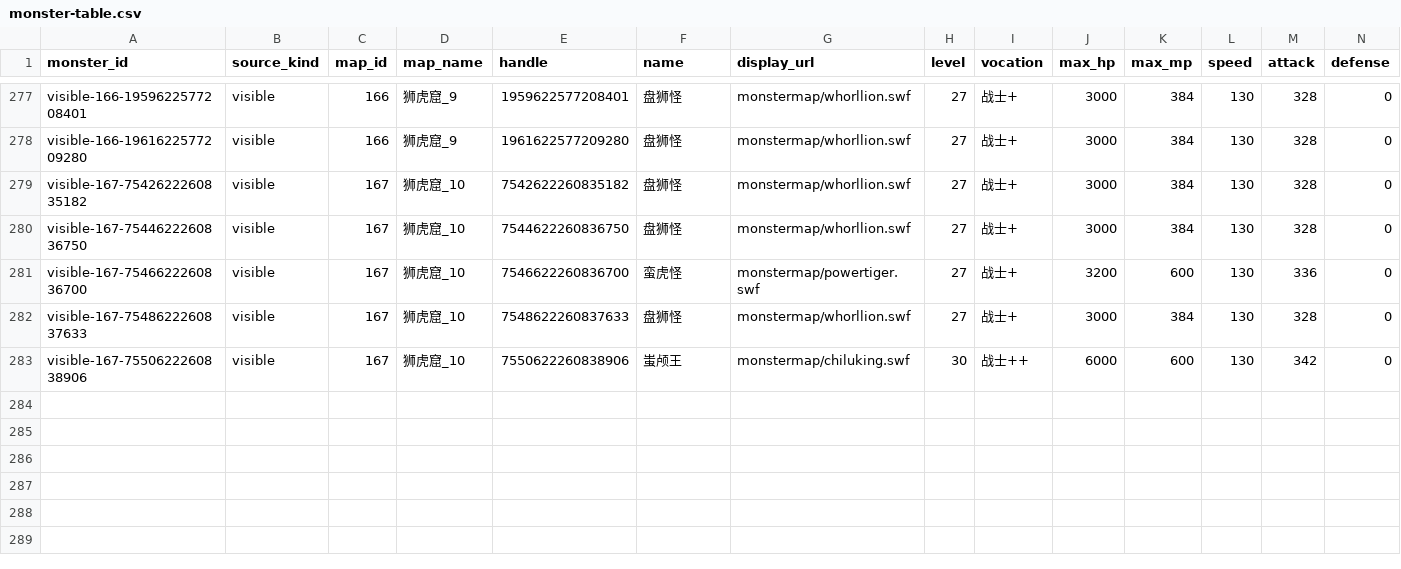
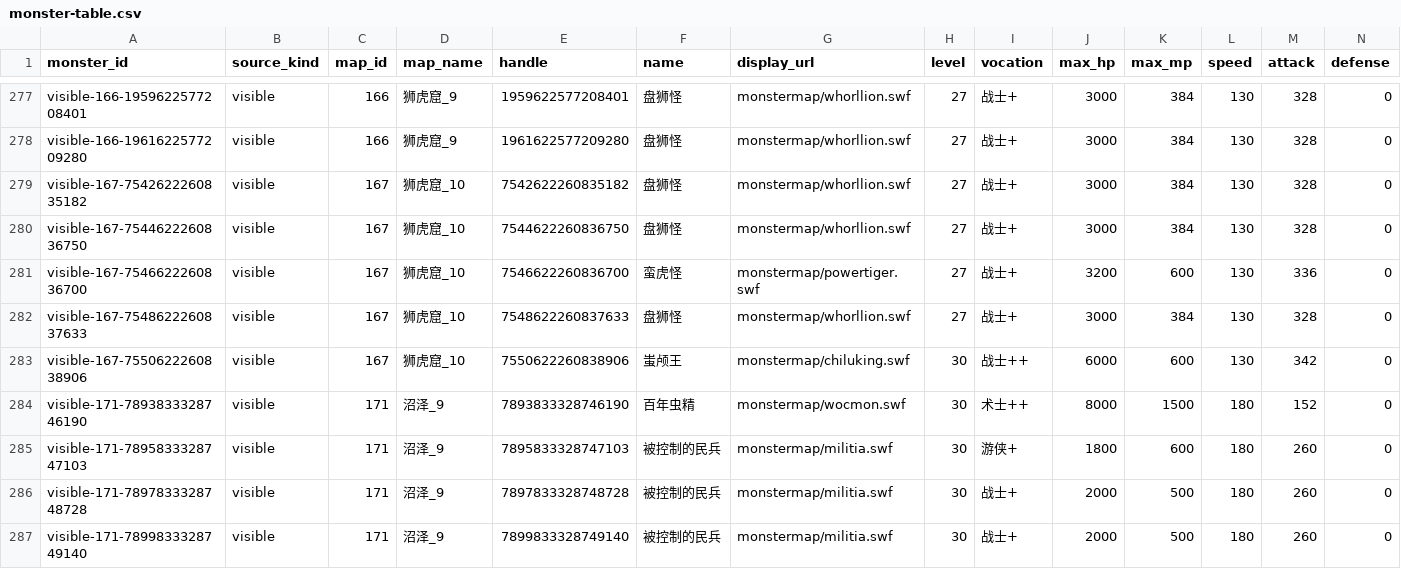
Before and after one commit to aiyouxiAAA/ai-server, a CSV file: internal/classicdata/source/monster-table.csv, drawn as a sheet; only a part is shown, gaps mark what is left out; rows hold the shown columns only; the diff names each change by its address in the sheet, - before the commit and + after, or states it on an @@ line.

```diff
--- a/internal/classicdata/source/monster-table.csv
+++ b/internal/classicdata/source/monster-table.csv
+row 284: visible-171-7893833328746190 | visible | 171 | 沼泽_9 | 7893833328746190 | 百年虫精 | monstermap/wocmon.swf | 30 | 术士++ | 8000 | 1500 | 180 | 152 | 0
+row 285: visible-171-7895833328747103 | visible | 171 | 沼泽_9 | 7895833328747103 | 被控制的民兵 | monstermap/militia.swf | 30 | 游侠+ | 1800 | 600 | 180 | 260 | 0
+row 286: visible-171-7897833328748728 | visible | 171 | 沼泽_9 | 7897833328748728 | 被控制的民兵 | monstermap/militia.swf | 30 | 战士+ | 2000 | 500 | 180 | 260 | 0
+row 287: visible-171-7899833328749140 | visible | 171 | 沼泽_9 | 7899833328749140 | 被控制的民兵 | monstermap/militia.swf | 30 | 战士+ | 2000 | 500 | 180 | 260 | 0
```
Also changed, not shown: internal/battle/config/classic-battle-reward-candidate.csv, internal/battle/config/classic-battle-reward.csv, 19 other files.
